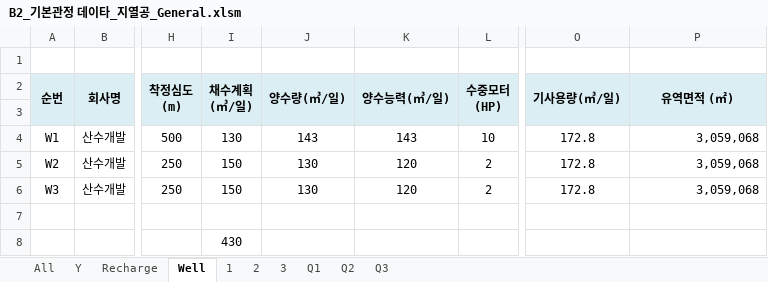
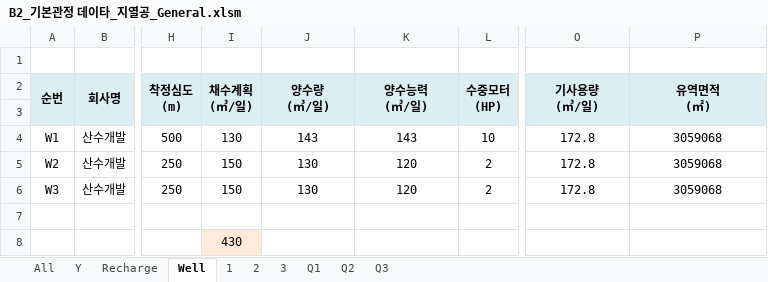
Before and after one commit to ihanseol/02_Excel2, an Excel workbook: 01_Acquifer Pumping Test/02_기본관정데이타/B2_기본관정 데이타_지열공_General.xlsm, sheet Well, drawn as a sheet; only a part is shown, gaps mark what is left out; values as stored, in another font and other column widths than the file's, no borders; charts and pictures not drawn; ↵ is a line break in a cell; the diff names each change by its address in the sheet, - before the commit and + after, or states it on an @@ line.

Commit message:
add

```diff
--- a/01_Acquifer Pumping Test/02_기본관정데이타/B2_기본관정 데이타_지열공_General.xlsm (sheet Well)
+++ b/01_Acquifer Pumping Test/02_기본관정데이타/B2_기본관정 데이타_지열공_General.xlsm (sheet Well)
-J2: 양수량(㎥/일)
+J2: 양수량 ↵ (㎥/일)
-K2: 양수능력(㎥/일)
+K2: 양수능력 ↵ (㎥/일)
-O2: 기사용량(㎥/일)
+O2: 기사용량 ↵ (㎥/일)
-P2: 유역면적 (㎡)
+P2: 유역면적 ↵ (㎡)
-P4:P6 (유역면적 (㎡)): 3,059,068
+P4:P6 (유역면적 (㎡)): 3059068
-P4:P6 alignment: right
+P4:P6 alignment: center
-I8 fill: none
+I8 fill: #FDEADA
```
Also changed, not shown: sheet 1, charts or pictures.
